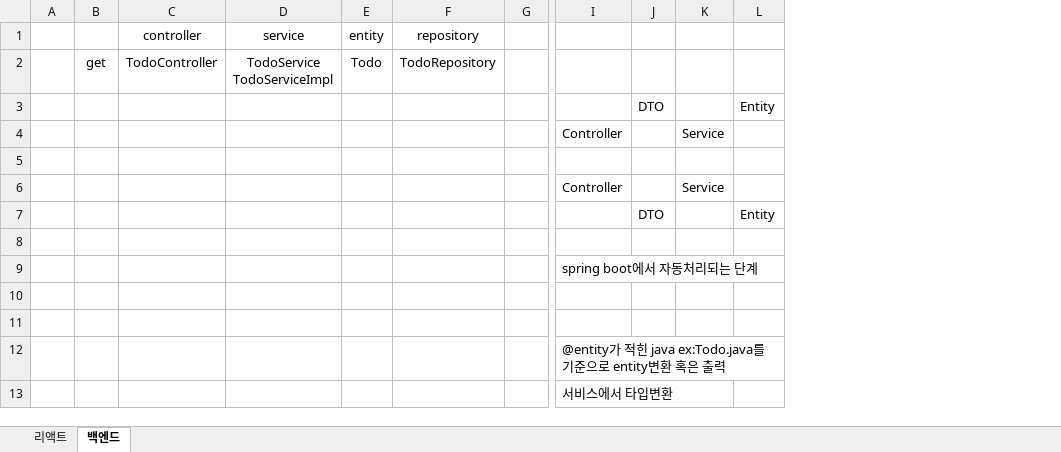
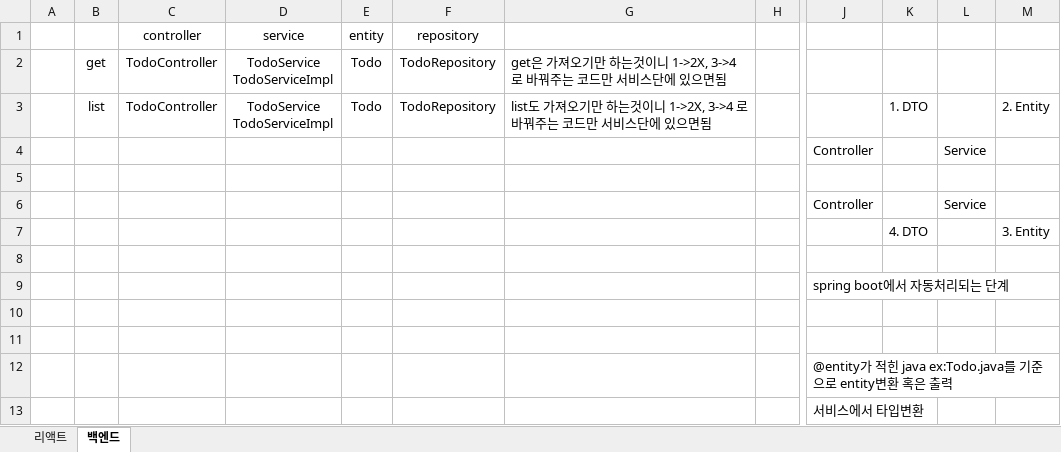
Before and after one commit to jhjjhs10049/Project3, an Excel workbook: 구조.xlsx, sheet 백엔드, drawn as a sheet; only a part is shown, gaps mark what is left out; values as stored, in another font and other column widths than the file's, no borders; charts and pictures not drawn; removed rows and columns are numbered as before the commit, all else as after; ↵ is a line break in a cell; the diff names each change by its address in the sheet, - before the commit and + after, or states it on an @@ line.

```diff
--- a/구조.xlsx (sheet 백엔드)
+++ b/구조.xlsx (sheet 백엔드)
+column G, rows 2-3: get은 가져오기만 하는것이니 1->2X, 3->4 로 바꿔주는 코드만 서비스단에 있으면됨 | list도 가져오기만 하는것이니 1->2X, 3->4 로 바꿔주는 코드만 서비스단에 있으면됨
-column J, rows 3-7: DTO |  |  |  | DTO
+column K, rows 3-7: 1. DTO |  |  |  | 4. DTO
-column L, rows 3-7: Entity |  |  |  | Entity
+column M, rows 3-7: 2. Entity |  |  |  | 3. Entity
-B3: (empty)
+B3: list
-C3 (controller): (empty)
+C3 (controller): TodoController
-D3 (service): (empty)
+D3 (service): TodoService ↵ TodoServiceImpl
-E3 (entity): (empty)
+E3 (entity): Todo
-F3 (repository): (empty)
+F3 (repository): TodoRepository
```
Also changed, not shown: sheet 리액트, charts or pictures, 8 other files.
